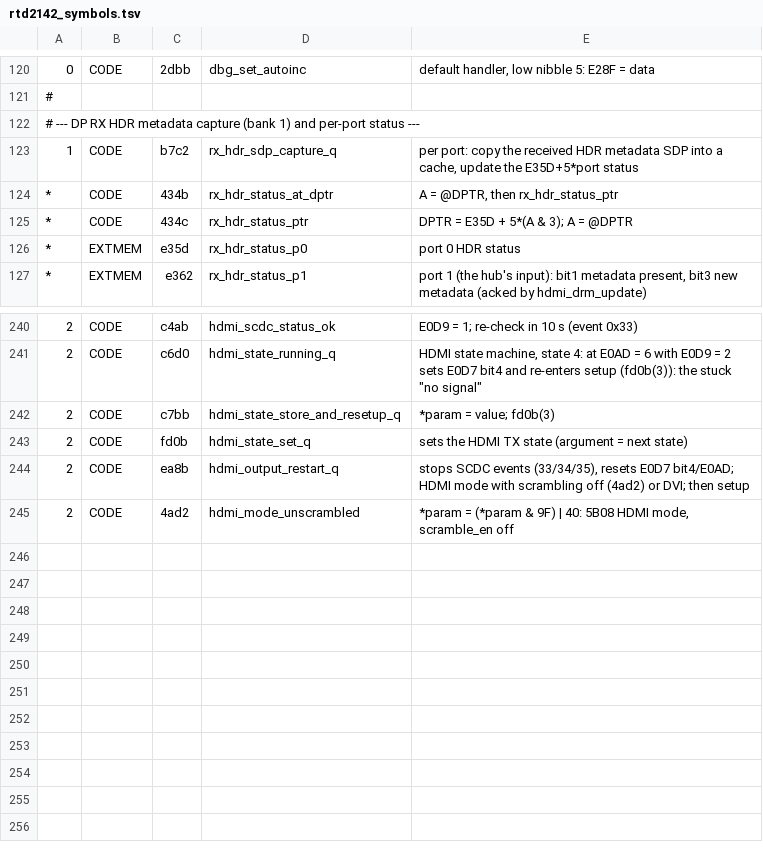
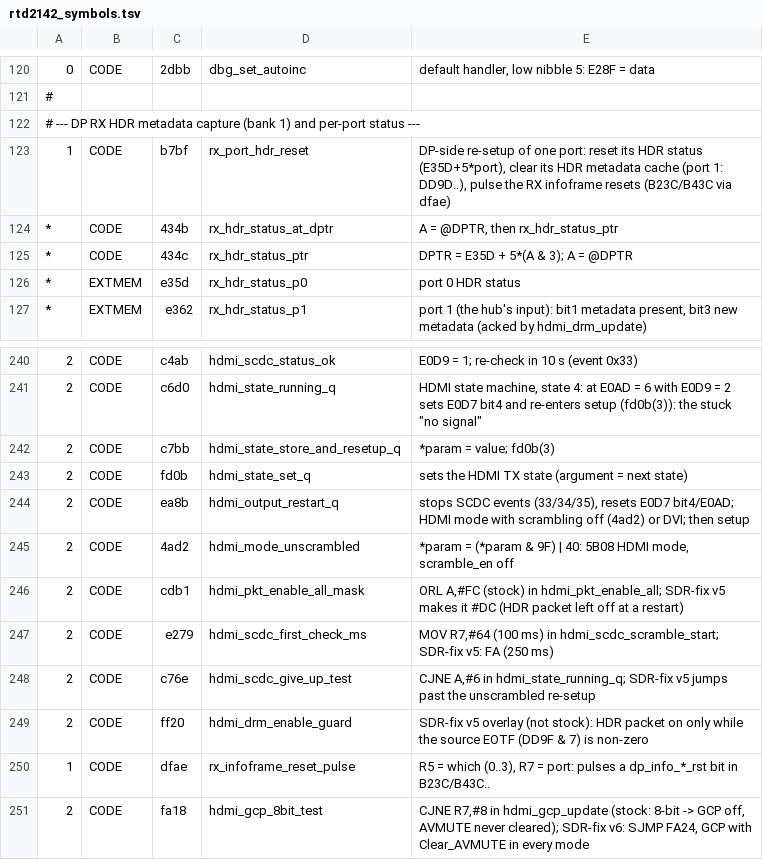
Before and after one commit to doublegate/switch2-hub-patcher, a TSV file: research/rtd2142_symbols.tsv, drawn as a sheet; only a part is shown, gaps mark what is left out.

```diff
--- a/research/rtd2142_symbols.tsv
+++ b/research/rtd2142_symbols.tsv
@@ -122,3 +122,3 @@
 # --- DP RX HDR metadata capture (bank 1) and per-port status ---
-1	CODE	b7c2	rx_hdr_sdp_capture_q	per port: copy the received HDR metadata SDP into a cache, update the E35D+5*port status
+1	CODE	b7bf	rx_port_hdr_reset	DP-side re-setup of one port: reset its HDR status (E35D+5*port), clear its HDR metadata cache (port 1: DD9D..), pulse the RX infoframe resets (B23C/B43C via dfae)
 *	CODE	434b	rx_hdr_status_at_dptr	A = @DPTR, then rx_hdr_status_ptr
@@ -245 +245,7 @@
 2	CODE	4ad2	hdmi_mode_unscrambled	*param = (*param & 9F) | 40: 5B08 HDMI mode, scramble_en off
+2	CODE	cdb1	hdmi_pkt_enable_all_mask	ORL A,#FC (stock) in hdmi_pkt_enable_all; SDR-fix v5 makes it #DC (HDR packet left off at a restart)
+2	CODE	e279	hdmi_scdc_first_check_ms	MOV R7,#64 (100 ms) in hdmi_scdc_scramble_start; SDR-fix v5: FA (250 ms)
+2	CODE	c76e	hdmi_scdc_give_up_test	CJNE A,#6 in hdmi_state_running_q; SDR-fix v5 jumps past the unscrambled re-setup
+2	CODE	ff20	hdmi_drm_enable_guard	SDR-fix v5 overlay (not stock): HDR packet on only while the source EOTF (DD9F & 7) is non-zero
+1	CODE	dfae	rx_infoframe_reset_pulse	R5 = which (0..3), R7 = port: pulses a dp_info_*_rst bit in B23C/B43C..
+2	CODE	fa18	hdmi_gcp_8bit_test	CJNE R7,#8 in hdmi_gcp_update (stock: 8-bit -> GCP off, AVMUTE never cleared); SDR-fix v6: SJMP FA24, GCP with Clear_AVMUTE in every mode
```
Also changed, not shown: 5 other files.
